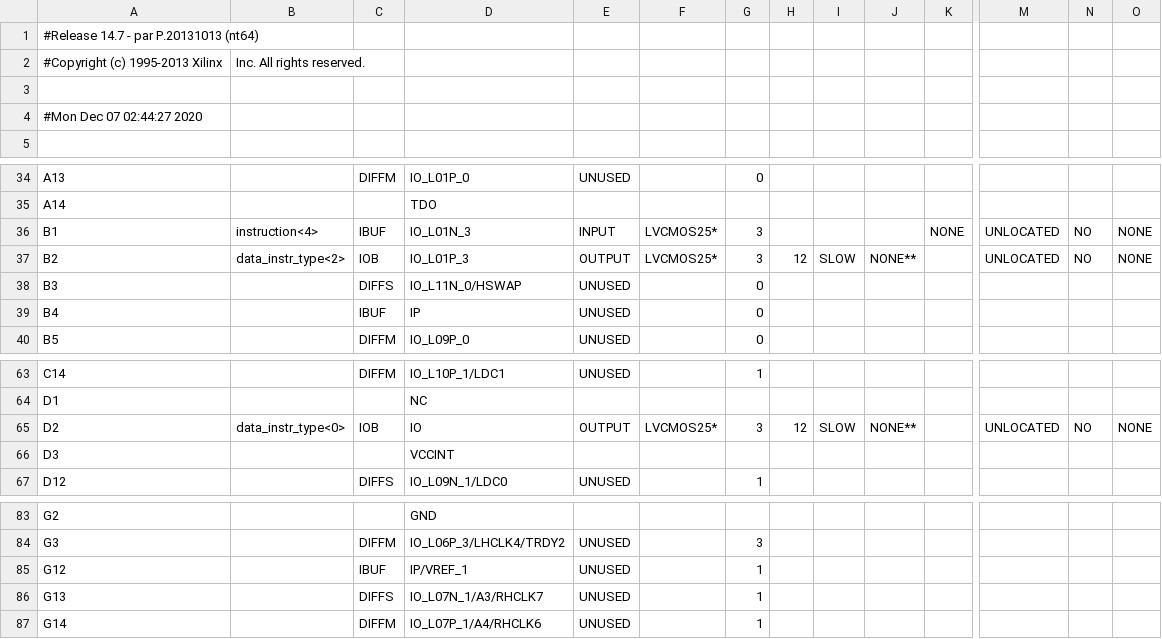
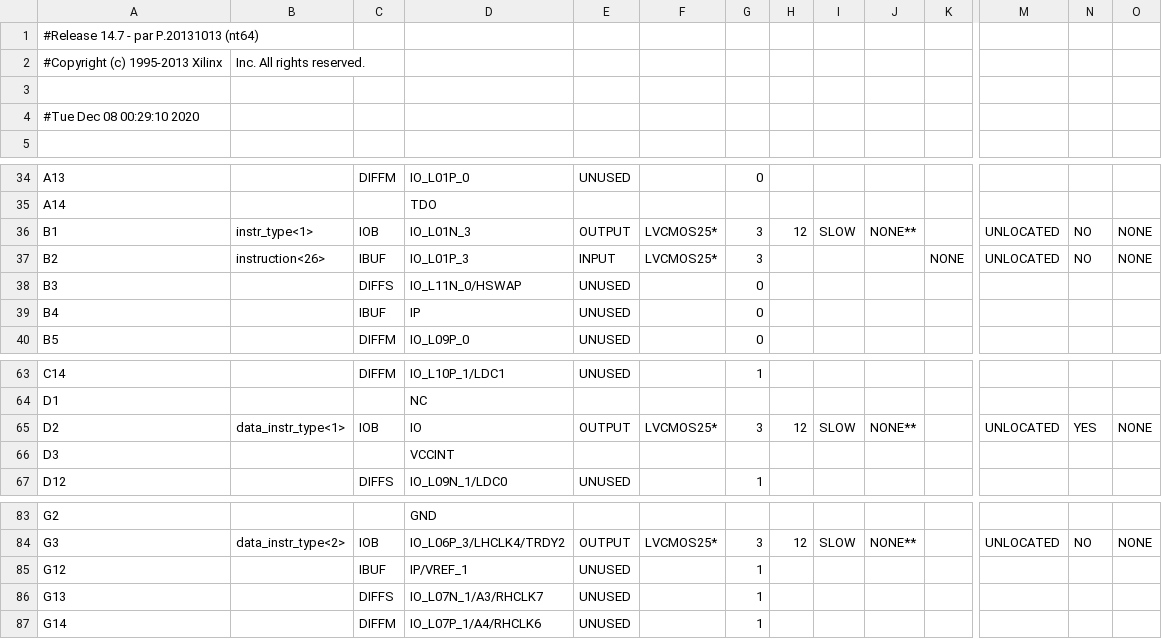
Before and after one commit to G1Tc/Controler, a CSV file: Controler/decoder_pad.csv, drawn as a sheet; only a part is shown, gaps mark what is left out; the diff covers the shown part only; the diff names each change by its address in the sheet, - before the commit and + after, or states it on an @@ line.

```diff
--- a/Controler/decoder_pad.csv
+++ b/Controler/decoder_pad.csv
-A4: #Mon Dec 07 02:44:27 2020
+A4: #Tue Dec 08 00:29:10 2020
-B36: instruction<4>
+B36: instr_type<1>
-C36: IBUF
+C36: IOB
-E36: INPUT
+E36: OUTPUT
-H36: (empty)
+H36: 12
-I36: (empty)
+I36: SLOW
-J36: (empty)
+J36: NONE**
-K36: NONE
+K36: (empty)
-B37: data_instr_type<2>
+B37: instruction<26>
-C37: IOB
+C37: IBUF
-E37: OUTPUT
+E37: INPUT
-H37: 12
+H37: (empty)
-I37: SLOW
+I37: (empty)
-J37: NONE**
+J37: (empty)
-K37: (empty)
+K37: NONE
-B65: data_instr_type<0>
+B65: data_instr_type<1>
-N65: NO
+N65: YES
-B84: (empty)
+B84: data_instr_type<2>
-C84: DIFFM
+C84: IOB
-E84: UNUSED
+E84: OUTPUT
-F84: (empty)
+F84: LVCMOS25*
-H84: (empty)
+H84: 12
-I84: (empty)
+I84: SLOW
-J84: (empty)
+J84: NONE**
-M84: (empty)
+M84: UNLOCATED
-N84: (empty)
+N84: NO
-O84: (empty)
+O84: NONE
```
Also changed, not shown: 32 edited cells elsewhere in this file, 47 other files.
